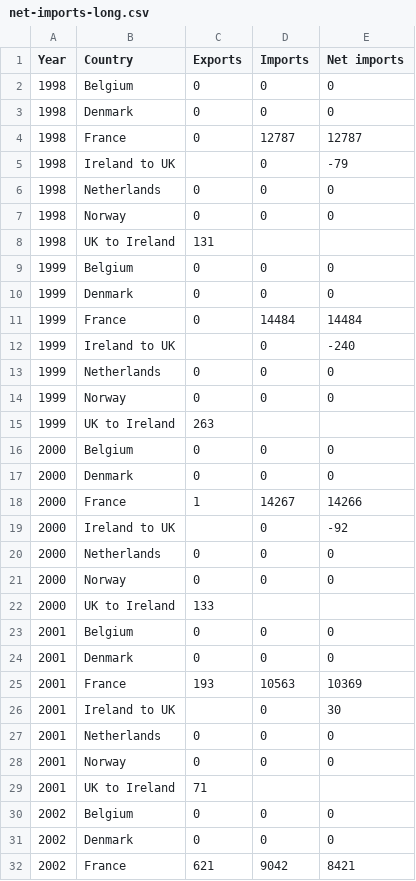
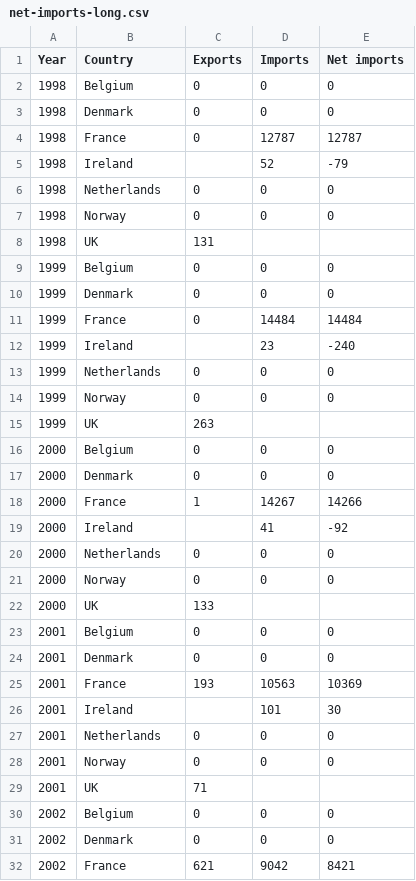
Before and after one commit to Miriam-Meeks/Data-Science-Empirical-Project, a CSV file: net-imports-long.csv, drawn as a sheet; only a part is shown; the diff covers the shown part only.

```diff
--- a/net-imports-long.csv
+++ b/net-imports-long.csv
@@ -4,6 +4,6 @@ Year,Country,Exports,Imports,Net imports
 1998,France,0,12787,12787
-1998,Ireland to UK,,0,-79
+1998,Ireland,,52,-79
 1998,Netherlands,0,0,0
 1998,Norway,0,0,0
-1998,UK to Ireland,131,,
+1998,UK,131,,
 1999,Belgium,0,0,0
@@ -11,6 +11,6 @@ Year,Country,Exports,Imports,Net imports
 1999,France,0,14484,14484
-1999,Ireland to UK,,0,-240
+1999,Ireland,,23,-240
 1999,Netherlands,0,0,0
 1999,Norway,0,0,0
-1999,UK to Ireland,263,,
+1999,UK,263,,
 2000,Belgium,0,0,0
@@ -18,6 +18,6 @@ Year,Country,Exports,Imports,Net imports
 2000,France,1,14267,14266
-2000,Ireland to UK,,0,-92
+2000,Ireland,,41,-92
 2000,Netherlands,0,0,0
 2000,Norway,0,0,0
-2000,UK to Ireland,133,,
+2000,UK,133,,
 2001,Belgium,0,0,0
@@ -25,6 +25,6 @@ Year,Country,Exports,Imports,Net imports
 2001,France,193,10563,10369
-2001,Ireland to UK,,0,30
+2001,Ireland,,101,30
 2001,Netherlands,0,0,0
 2001,Norway,0,0,0
-2001,UK to Ireland,71,,
+2001,UK,71,,
 2002,Belgium,0,0,0
```
Also changed, not shown: 68 edited cells elsewhere in this file, 2 other files.
